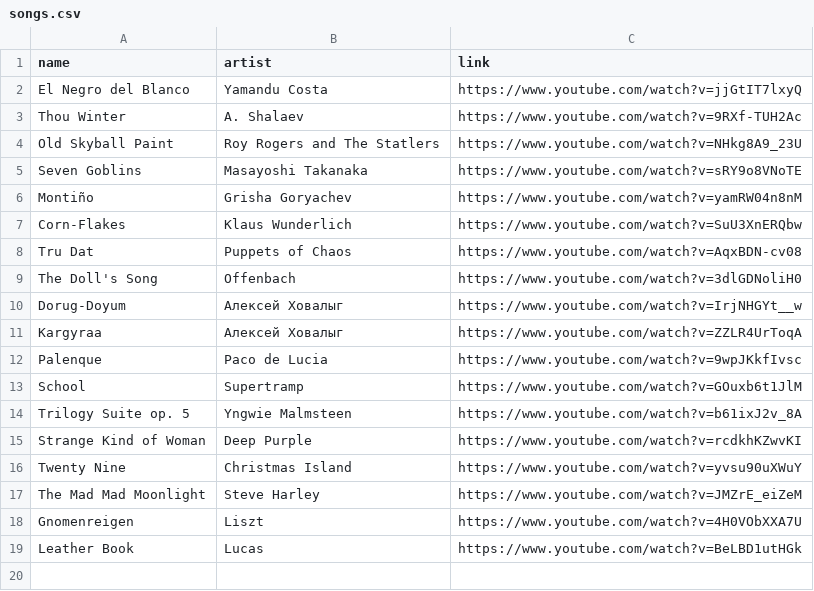
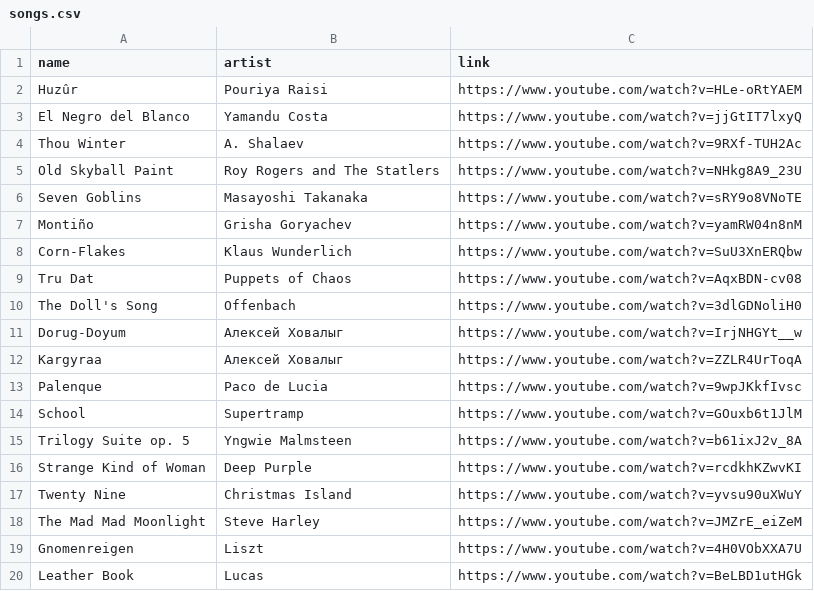
Before and after one commit to rinfz/b5.re-3, a CSV file: content/songs.csv, drawn as a sheet; the diff names each change by its address in the sheet, - before the commit and + after, or states it on an @@ line.

Commit message:
add song

```diff
--- a/content/songs.csv
+++ b/content/songs.csv
+row 2: Huzûr | Pouriya Raisi | https://www.youtube.com/watch?v=HLe-oRtYAEM
```
